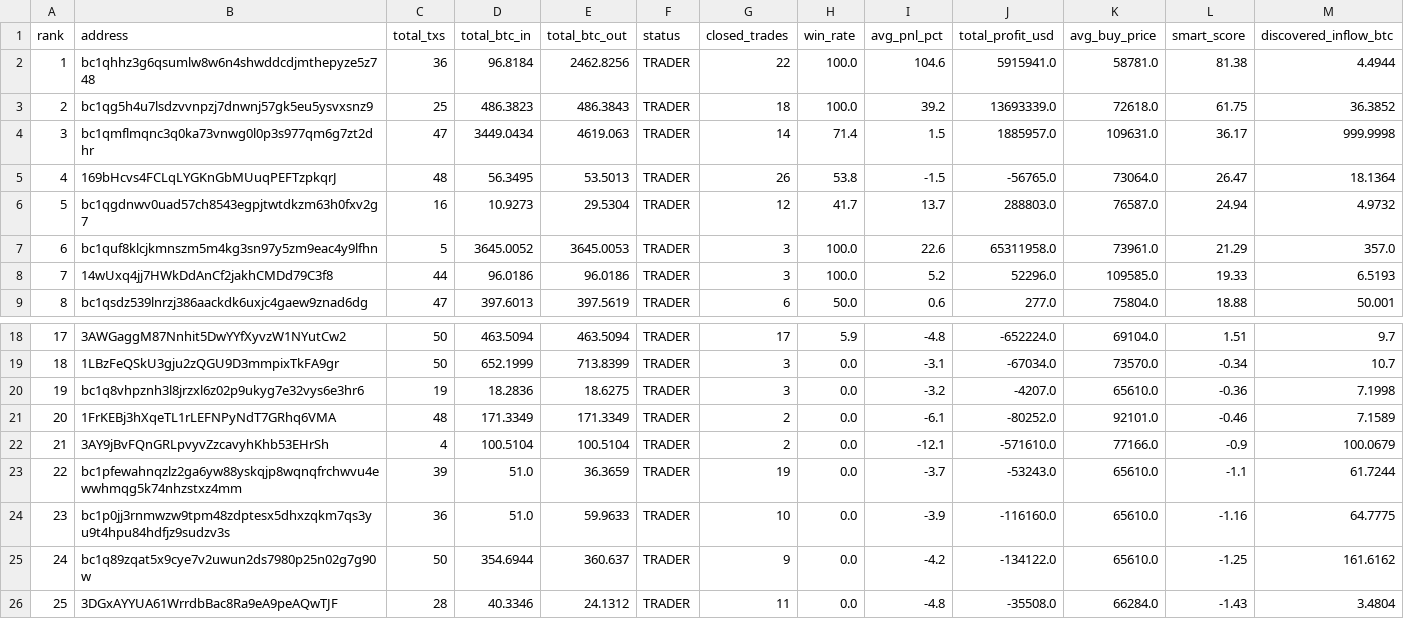
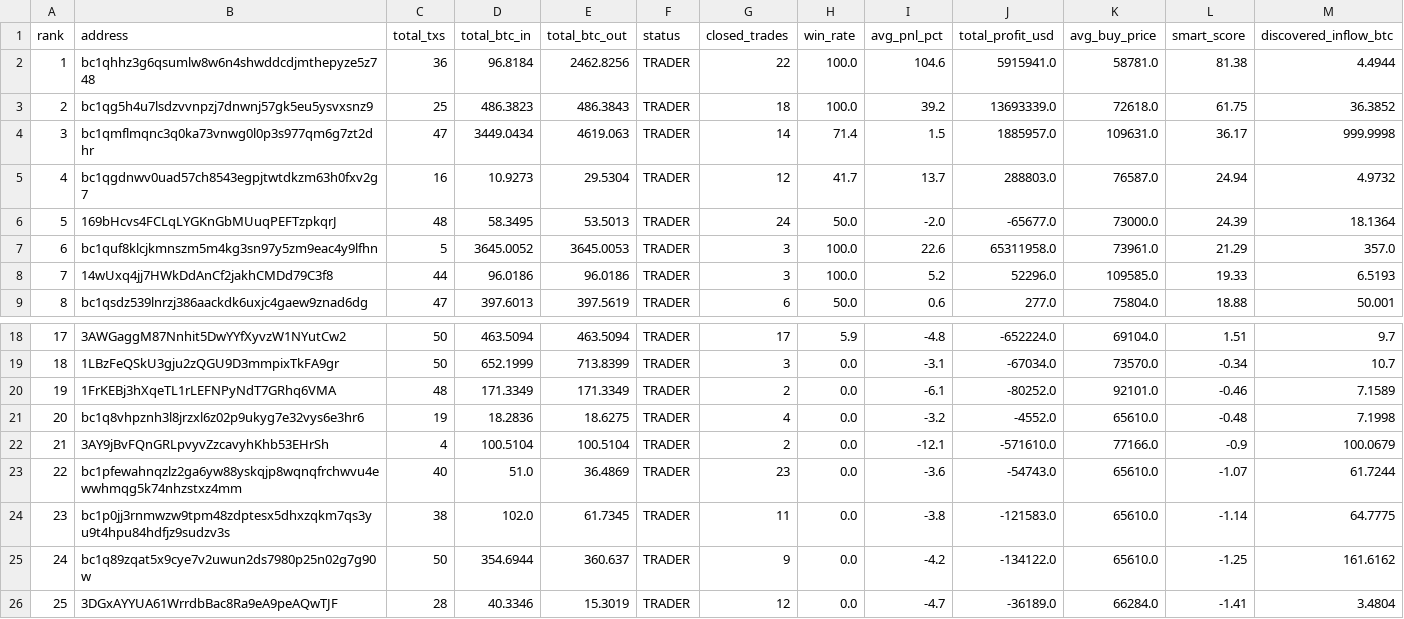
Before and after one commit to nierozgarniety/grubasy-tracker, a CSV file: grubasy_ranking.csv, drawn as a sheet; only a part is shown, gaps mark what is left out.

Commit message:
Update 2026-06-20 10:36 UTC

```diff
--- a/grubasy_ranking.csv
+++ b/grubasy_ranking.csv
@@ -4,4 +4,4 @@ rank,address,total_txs,total_btc_in,total_btc_out,status,closed_trades,win_rate,
 3,bc1qmflmqnc3q0ka73vnwg0l0p3s977qm6g7zt2dhr,47,3449.0434,4619.063,TRADER,14,71.4,1.5,1885957.0,109631.0,36.17,999.9998
-4,169bHcvs4FCLqLYGKnGbMUuqPEFTzpkqrJ,48,56.3495,53.5013,TRADER,26,53.8,-1.5,-56765.0,73064.0,26.47,18.1364
-5,bc1qgdnwv0uad57ch8543egpjtwtdkzm63h0fxv2g7,16,10.9273,29.5304,TRADER,12,41.7,13.7,288803.0,76587.0,24.94,4.9732
+4,bc1qgdnwv0uad57ch8543egpjtwtdkzm63h0fxv2g7,16,10.9273,29.5304,TRADER,12,41.7,13.7,288803.0,76587.0,24.94,4.9732
+5,169bHcvs4FCLqLYGKnGbMUuqPEFTzpkqrJ,48,58.3495,53.5013,TRADER,24,50.0,-2.0,-65677.0,73000.0,24.39,18.1364
 6,bc1quf8klcjkmnszm5m4kg3sn97y5zm9eac4y9lfhn,5,3645.0052,3645.0053,TRADER,3,100.0,22.6,65311958.0,73961.0,21.29,357.0
@@ -19,8 +19,8 @@ rank,address,total_txs,total_btc_in,total_btc_out,status,closed_trades,win_rate,
 18,1LBzFeQSkU3gju2zQGU9D3mmpixTkFA9gr,50,652.1999,713.8399,TRADER,3,0.0,-3.1,-67034.0,73570.0,-0.34,10.7
-19,bc1q8vhpznh3l8jrzxl6z02p9ukyg7e32vys6e3hr6,19,18.2836,18.6275,TRADER,3,0.0,-3.2,-4207.0,65610.0,-0.36,7.1998
-20,1FrKEBj3hXqeTL1rLEFNPyNdT7GRhq6VMA,48,171.3349,171.3349,TRADER,2,0.0,-6.1,-80252.0,92101.0,-0.46,7.1589
+19,1FrKEBj3hXqeTL1rLEFNPyNdT7GRhq6VMA,48,171.3349,171.3349,TRADER,2,0.0,-6.1,-80252.0,92101.0,-0.46,7.1589
+20,bc1q8vhpznh3l8jrzxl6z02p9ukyg7e32vys6e3hr6,19,18.2836,18.6275,TRADER,4,0.0,-3.2,-4552.0,65610.0,-0.48,7.1998
 21,3AY9jBvFQnGRLpvyvZzcavyhKhb53EHrSh,4,100.5104,100.5104,TRADER,2,0.0,-12.1,-571610.0,77166.0,-0.9,100.0679
-22,bc1pfewahnqzlz2ga6yw88yskqjp8wqnqfrchwvu4ewwhmqg5k74nhzstxz4mm,39,51.0,36.3659,TRADER,19,0.0,-3.7,-53243.0,65610.0,-1.1,61.7244
-23,bc1p0jj3rnmwzw9tpm48zdptesx5dhxzqkm7qs3yu9t4hpu84hdfjz9sudzv3s,36,51.0,59.9633,TRADER,10,0.0,-3.9,-116160.0,65610.0,-1.16,64.7775
+22,bc1pfewahnqzlz2ga6yw88yskqjp8wqnqfrchwvu4ewwhmqg5k74nhzstxz4mm,40,51.0,36.4869,TRADER,23,0.0,-3.6,-54743.0,65610.0,-1.07,61.7244
+23,bc1p0jj3rnmwzw9tpm48zdptesx5dhxzqkm7qs3yu9t4hpu84hdfjz9sudzv3s,38,102.0,61.7345,TRADER,11,0.0,-3.8,-121583.0,65610.0,-1.14,64.7775
 24,bc1q89zqat5x9cye7v2uwun2ds7980p25n02g7g90w,50,354.6944,360.637,TRADER,9,0.0,-4.2,-134122.0,65610.0,-1.25,161.6162
-25,3DGxAYYUA61WrrdbBac8Ra9eA9peAQwTJF,28,40.3346,24.1312,TRADER,11,0.0,-4.8,-35508.0,66284.0,-1.43,3.4804
+25,3DGxAYYUA61WrrdbBac8Ra9eA9peAQwTJF,28,40.3346,15.3019,TRADER,12,0.0,-4.7,-36189.0,66284.0,-1.41,3.4804
```
